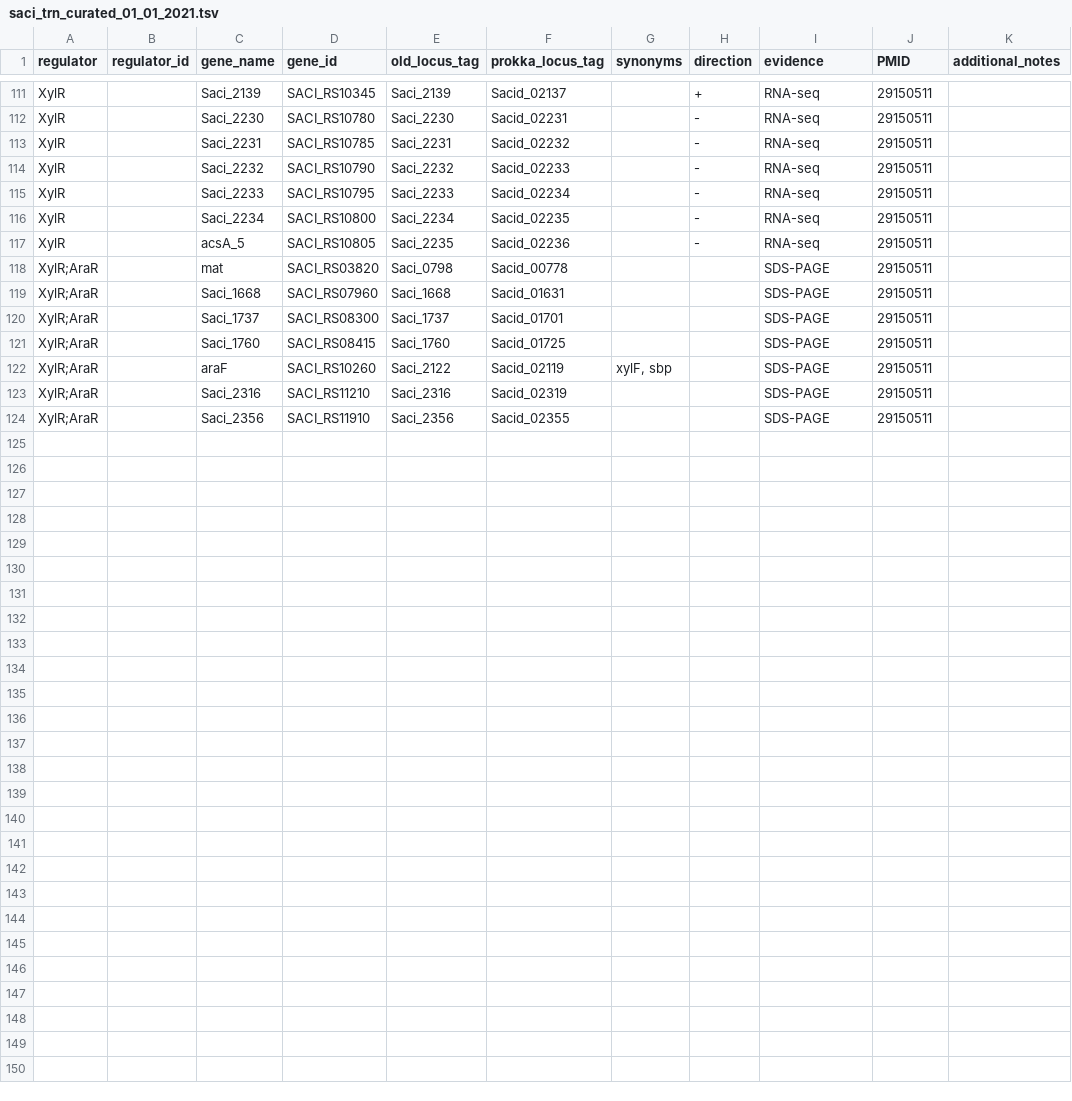
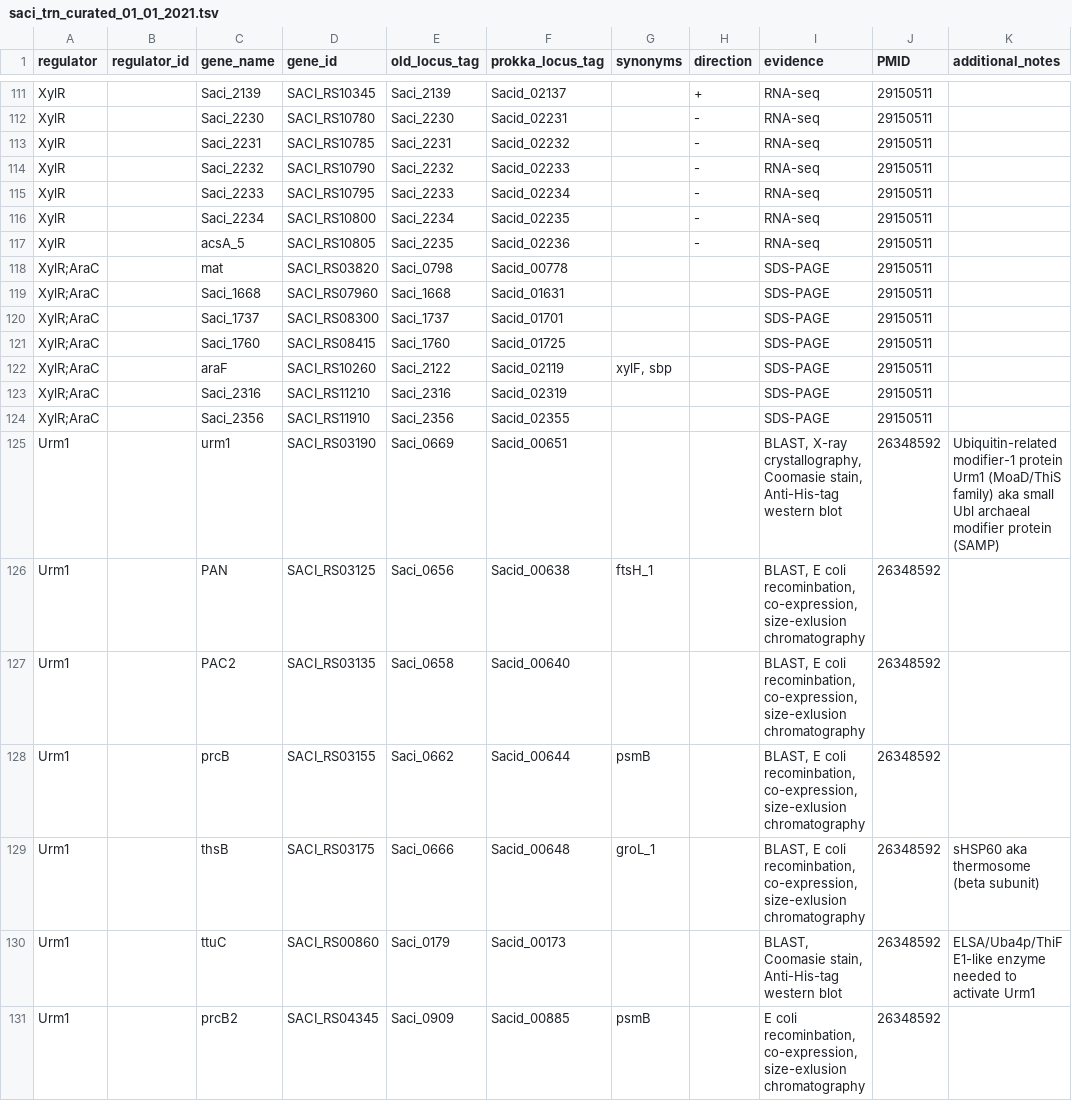
Before and after one commit to SBRG/modulome_saci, a TSV file: data/saci_trn_curated_01_01_2021.tsv, drawn as a sheet; only a part is shown, gaps mark what is left out; the diff covers the shown part only.

```diff
--- a/data/saci_trn_curated_01_01_2021.tsv
+++ b/data/saci_trn_curated_01_01_2021.tsv
@@ -117,8 +117,15 @@ XylR		Saci_2234	SACI_RS10800	Saci_2234	Sacid_02235		-	RNA-seq	29150511
 XylR		acsA_5	SACI_RS10805	Saci_2235	Sacid_02236		-	RNA-seq	29150511	
-XylR;AraR		mat	SACI_RS03820	Saci_0798	Sacid_00778			SDS-PAGE	29150511	
-XylR;AraR		Saci_1668	SACI_RS07960	Saci_1668	Sacid_01631			SDS-PAGE	29150511	
-XylR;AraR		Saci_1737	SACI_RS08300	Saci_1737	Sacid_01701			SDS-PAGE	29150511	
-XylR;AraR		Saci_1760	SACI_RS08415	Saci_1760	Sacid_01725			SDS-PAGE	29150511	
-XylR;AraR		araF	SACI_RS10260	Saci_2122	Sacid_02119	"xylF, sbp"		SDS-PAGE	29150511	
-XylR;AraR		Saci_2316	SACI_RS11210	Saci_2316	Sacid_02319			SDS-PAGE	29150511	
-XylR;AraR		Saci_2356	SACI_RS11910	Saci_2356	Sacid_02355			SDS-PAGE	29150511	
+XylR;AraC		mat	SACI_RS03820	Saci_0798	Sacid_00778			SDS-PAGE	29150511	
+XylR;AraC		Saci_1668	SACI_RS07960	Saci_1668	Sacid_01631			SDS-PAGE	29150511	
+XylR;AraC		Saci_1737	SACI_RS08300	Saci_1737	Sacid_01701			SDS-PAGE	29150511	
+XylR;AraC		Saci_1760	SACI_RS08415	Saci_1760	Sacid_01725			SDS-PAGE	29150511	
+XylR;AraC		araF	SACI_RS10260	Saci_2122	Sacid_02119	"xylF, sbp"		SDS-PAGE	29150511	
+XylR;AraC		Saci_2316	SACI_RS11210	Saci_2316	Sacid_02319			SDS-PAGE	29150511	
+XylR;AraC		Saci_2356	SACI_RS11910	Saci_2356	Sacid_02355			SDS-PAGE	29150511	
+Urm1		urm1	SACI_RS03190	Saci_0669	Sacid_00651			"BLAST, X-ray crystallography, Coomasie stain, Anti-His-tag western blot"	26348592	Ubiquitin-related modifier-1 protein Urm1 (MoaD/ThiS family) aka small Ubl archaeal modifier protein (SAMP)
+Urm1		PAN	SACI_RS03125	Saci_0656	Sacid_00638	ftsH_1		"BLAST, E coli recominbation, co-expression, size-exlusion chromatography"	26348592	
+Urm1		PAC2	SACI_RS03135	Saci_0658	Sacid_00640			"BLAST, E coli recominbation, co-expression, size-exlusion chromatography"	26348592	
+Urm1		prcB	SACI_RS03155	Saci_0662	Sacid_00644	psmB		"BLAST, E coli recominbation, co-expression, size-exlusion chromatography"	26348592	
+Urm1		thsB	SACI_RS03175	Saci_0666	Sacid_00648	groL_1		"BLAST, E coli recominbation, co-expression, size-exlusion chromatography"	26348592	sHSP60 aka thermosome (beta subunit)
+Urm1		ttuC	SACI_RS00860	Saci_0179	Sacid_00173			"BLAST, Coomasie stain, Anti-His-tag western blot"	26348592	ELSA/Uba4p/ThiF E1-like enzyme needed to activate Urm1
+Urm1		prcB2	SACI_RS04345	Saci_0909	Sacid_00885	psmB		"E coli recominbation, co-expression, size-exlusion chromatography"	26348592	
```
Also changed, not shown: 13 added rows and 5 edited cells elsewhere in this file, data/gene_info_curated_Jan_07_2021.tsv, data/iModulon_table.csv, 4 other files.
